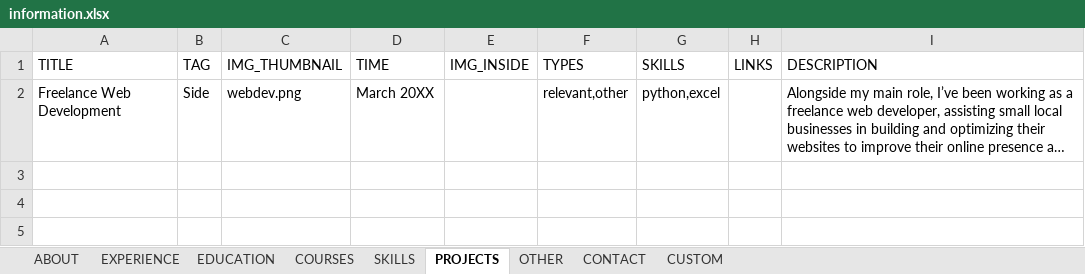
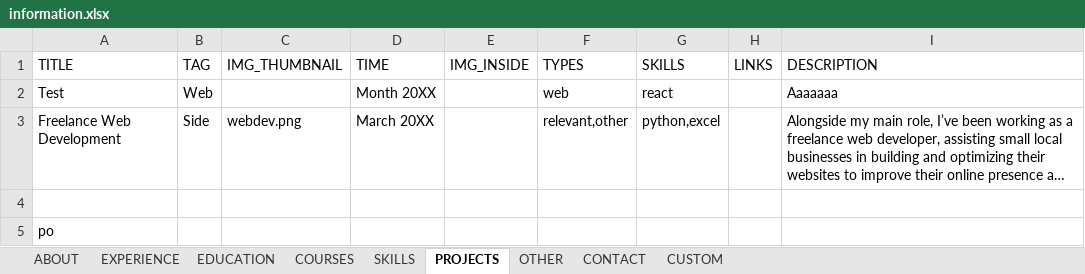
Before and after one commit to lluisg/automatic_personal_page, an Excel workbook: information.xlsx, sheet PROJECTS, drawn as a sheet; long unchanged cells end in …; values as stored, in another font and other column widths than the file's, no borders; the diff names each change by its address in the sheet, - before the commit and + after, or states it on an @@ line.

```diff
--- a/information.xlsx (sheet PROJECTS)
+++ b/information.xlsx (sheet PROJECTS)
+row 2: Test | Web |  | Month 20XX |  | web | react |  | Aaaaaaa
+row 4: (empty)
+row 5: po
```
Also changed, not shown: 7 other files.
